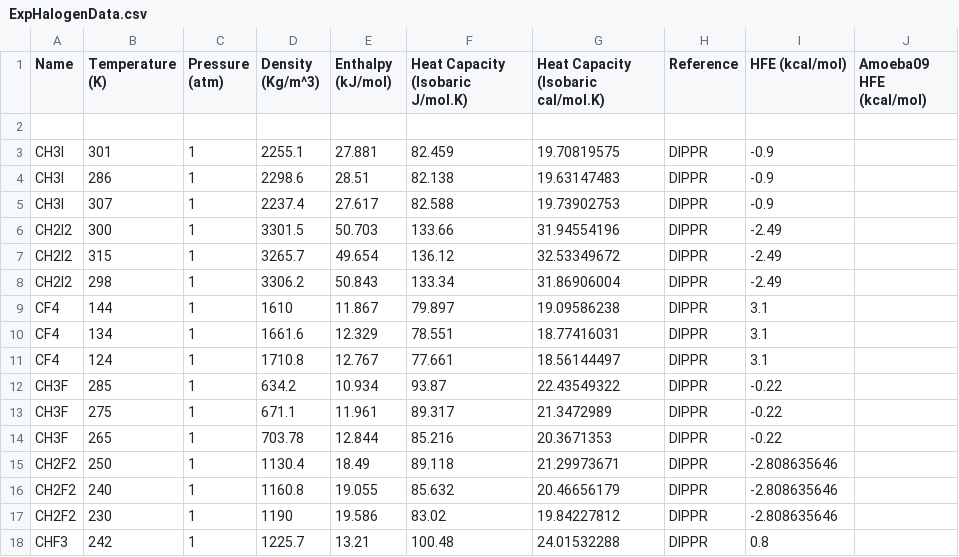
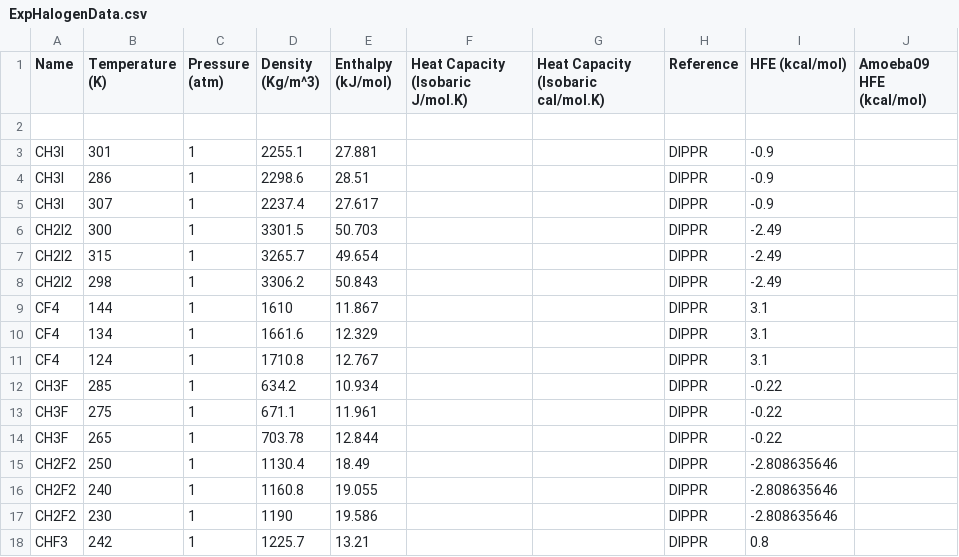
Before and after one commit to TinkerTools/poltype2, a CSV file: ForceBalanceWrapperExamples/ExpHalogenData.csv, drawn as a sheet; only a part is shown; the diff covers the shown part only.

```diff
--- a/ForceBalanceWrapperExamples/ExpHalogenData.csv
+++ b/ForceBalanceWrapperExamples/ExpHalogenData.csv
@@ -2,17 +2,17 @@
 ,,,,,,,,,
-CH3I,301,1,2255.1,27.881,82.459,19.70819575,DIPPR,-0.9,
-CH3I,286,1,2298.6,28.51,82.138,19.63147483,DIPPR,-0.9,
-CH3I,307,1,2237.4,27.617,82.588,19.73902753,DIPPR,-0.9,
-CH2I2,300,1,3301.5,50.703,133.66,31.94554196,DIPPR,-2.49,
-CH2I2,315,1,3265.7,49.654,136.12,32.53349672,DIPPR,-2.49,
-CH2I2,298,1,3306.2,50.843,133.34,31.86906004,DIPPR,-2.49,
-CF4,144,1,1610,11.867,79.897,19.09586238,DIPPR,3.1,
-CF4,134,1,1661.6,12.329,78.551,18.77416031,DIPPR,3.1,
-CF4,124,1,1710.8,12.767,77.661,18.56144497,DIPPR,3.1,
-CH3F,285,1,634.2,10.934,93.87,22.43549322,DIPPR,-0.22,
-CH3F,275,1,671.1,11.961,89.317,21.3472989,DIPPR,-0.22,
-CH3F,265,1,703.78,12.844,85.216,20.3671353,DIPPR,-0.22,
-CH2F2,250,1,1130.4,18.49,89.118,21.29973671,DIPPR,-2.808635646,
-CH2F2,240,1,1160.8,19.055,85.632,20.46656179,DIPPR,-2.808635646,
-CH2F2,230,1,1190,19.586,83.02,19.84227812,DIPPR,-2.808635646,
-CHF3,242,1,1225.7,13.21,100.48,24.01532288,DIPPR,0.8,
+CH3I,301,1,2255.1,27.881,,,DIPPR,-0.9,
+CH3I,286,1,2298.6,28.51,,,DIPPR,-0.9,
+CH3I,307,1,2237.4,27.617,,,DIPPR,-0.9,
+CH2I2,300,1,3301.5,50.703,,,DIPPR,-2.49,
+CH2I2,315,1,3265.7,49.654,,,DIPPR,-2.49,
+CH2I2,298,1,3306.2,50.843,,,DIPPR,-2.49,
+CF4,144,1,1610,11.867,,,DIPPR,3.1,
+CF4,134,1,1661.6,12.329,,,DIPPR,3.1,
+CF4,124,1,1710.8,12.767,,,DIPPR,3.1,
+CH3F,285,1,634.2,10.934,,,DIPPR,-0.22,
+CH3F,275,1,671.1,11.961,,,DIPPR,-0.22,
+CH3F,265,1,703.78,12.844,,,DIPPR,-0.22,
+CH2F2,250,1,1130.4,18.49,,,DIPPR,-2.808635646,
+CH2F2,240,1,1160.8,19.055,,,DIPPR,-2.808635646,
+CH2F2,230,1,1190,19.586,,,DIPPR,-2.808635646,
+CHF3,242,1,1225.7,13.21,,,DIPPR,0.8,
```
Also changed, not shown: 119 edited cells elsewhere in this file, 2 other files.
